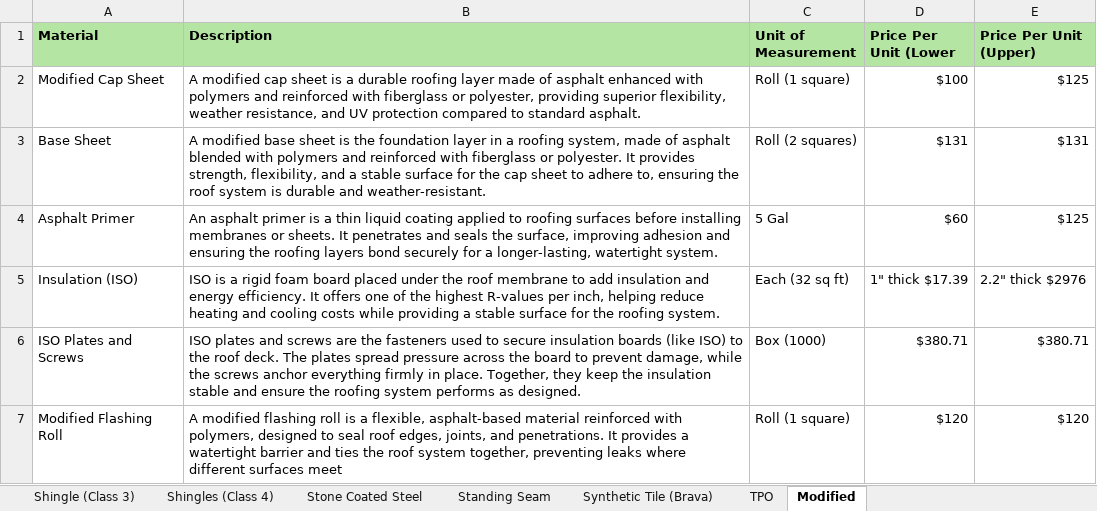
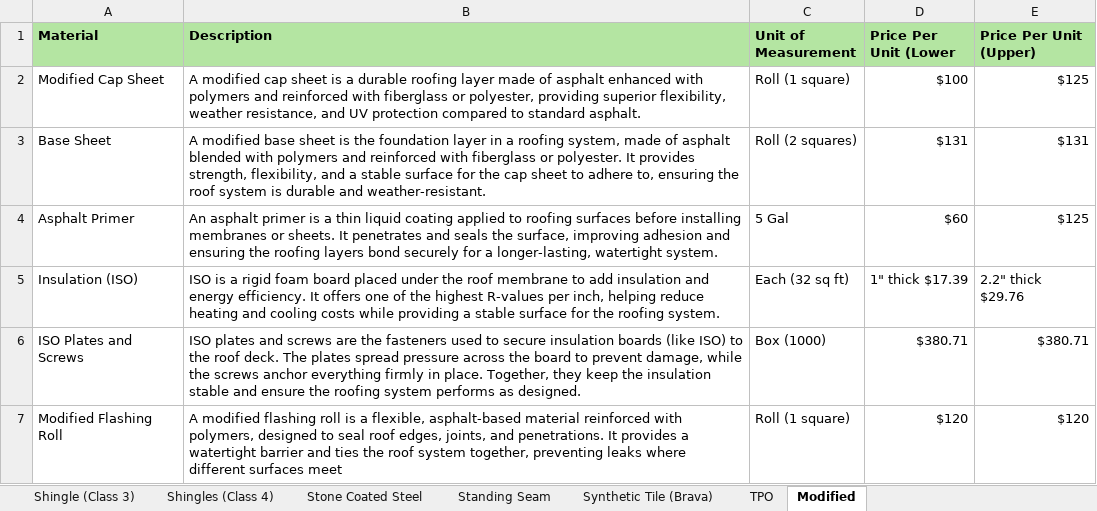
Before and after one commit to aditya-abhiwan/ai-estimator-logic, an Excel workbook: Component Metrics AI Replacement Calculator Per Roof Material Type.xlsx, sheet Modified, drawn as a sheet; only a part is shown; values as stored, in another font and other column widths than the file's, no borders; the diff names each change by its address in the sheet, - before the commit and + after, or states it on an @@ line.

```diff
--- a/Component Metrics AI Replacement Calculator Per Roof Material Type.xlsx (sheet Modified)
+++ b/Component Metrics AI Replacement Calculator Per Roof Material Type.xlsx (sheet Modified)
-E5 (Price Per Unit (Upper)): 2.2" thick $2976
+E5 (Price Per Unit (Upper)): 2.2" thick $29.76
```
Also changed, not shown: 2 other files.
